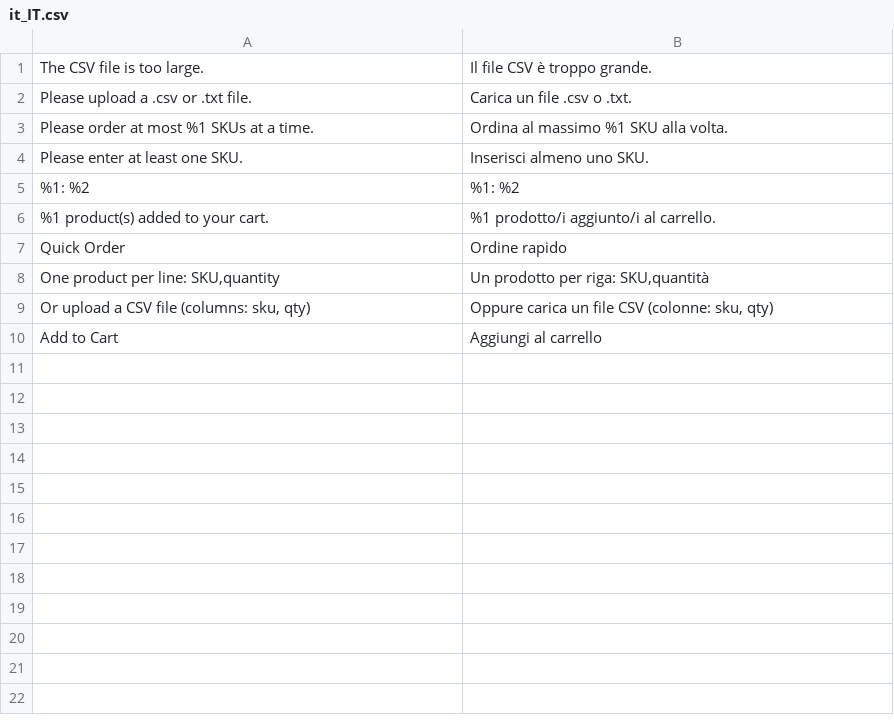
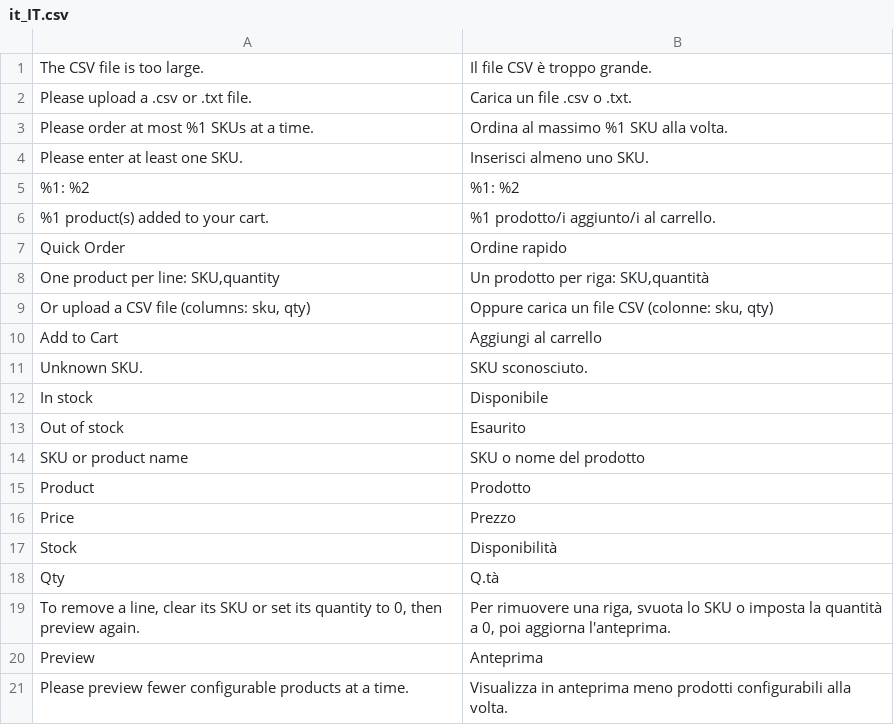
Before and after one commit to mage-os-lab/module-quick-order, a CSV file: i18n/it_IT.csv, drawn as a sheet.

```diff
--- a/i18n/it_IT.csv
+++ b/i18n/it_IT.csv
@@ -10 +10,12 @@ Quick Order,Ordine rapido
 Add to Cart,Aggiungi al carrello
+Unknown SKU.,SKU sconosciuto.
+In stock,Disponibile
+Out of stock,Esaurito
+SKU or product name,SKU o nome del prodotto
+Product,Prodotto
+Price,Prezzo
+Stock,Disponibilità
+Qty,Q.tà
+"To remove a line, clear its SKU or set its quantity to 0, then preview again.","Per rimuovere una riga, svuota lo SKU o imposta la quantità a 0, poi aggiorna l'anteprima."
+Preview,Anteprima
+Please preview fewer configurable products at a time.,Visualizza in anteprima meno prodotti configurabili alla volta.
```
Also changed, not shown: i18n/de_DE.csv, i18n/en_US.csv, 16 other files.
